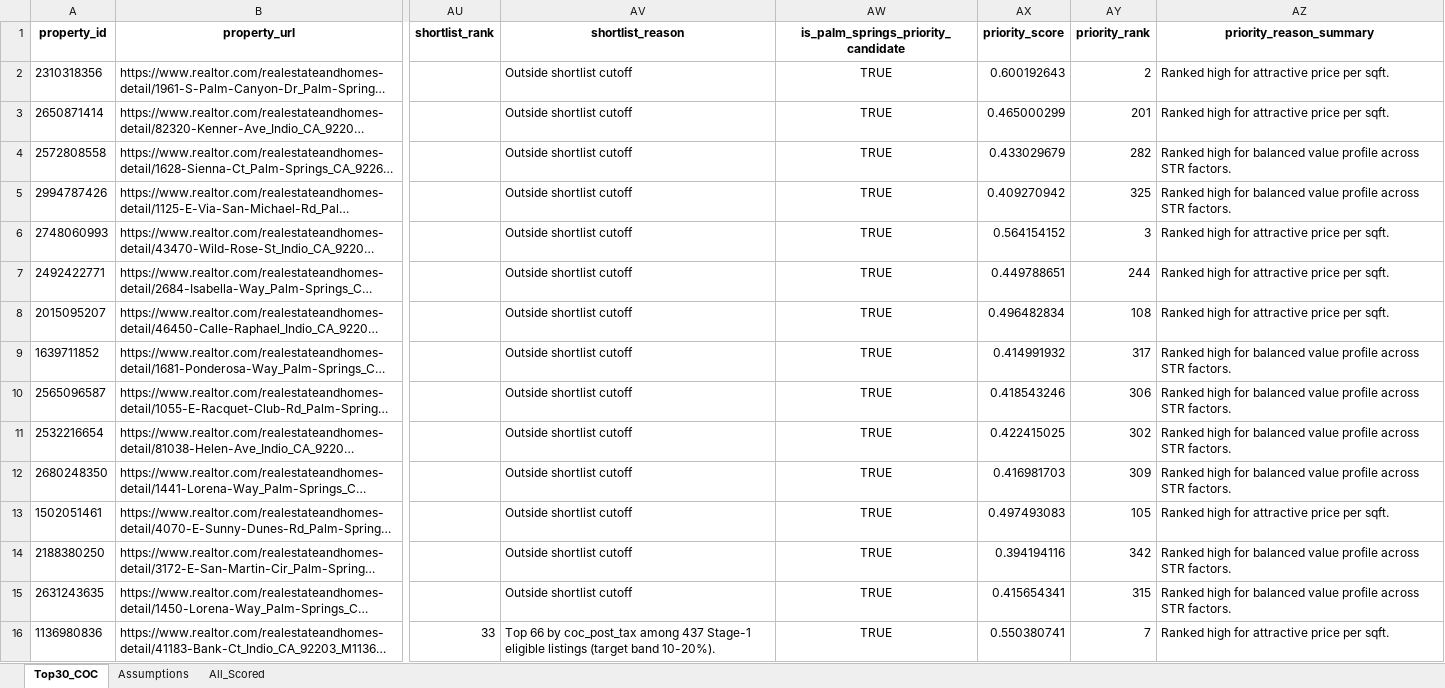
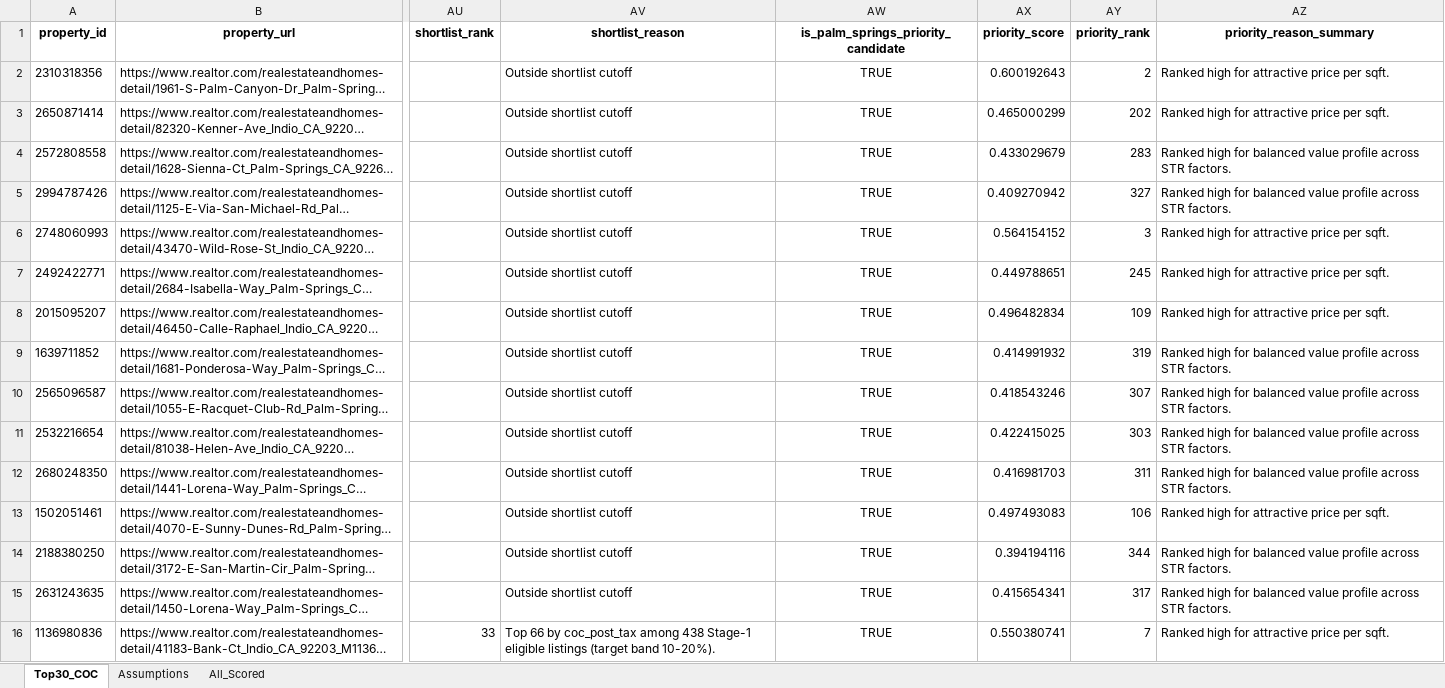
Before and after one commit to erichoonpark/HomeHarvest, an Excel workbook: examples/zips/coc_scorecard.xlsx, sheet Top30_COC, drawn as a sheet; only a part is shown, gaps mark what is left out; long unchanged cells end in …; values as stored, in another font and other column widths than the file's, no borders; the diff covers the shown part only; the diff names each change by its address in the sheet, - before the commit and + after, or states it on an @@ line.

```diff
--- a/examples/zips/coc_scorecard.xlsx (sheet Top30_COC)
+++ b/examples/zips/coc_scorecard.xlsx (sheet Top30_COC)
-AY3 (priority_rank): 201
+AY3 (priority_rank): 202
-AY4 (priority_rank): 282
+AY4 (priority_rank): 283
-AY5 (priority_rank): 325
+AY5 (priority_rank): 327
-AY7 (priority_rank): 244
+AY7 (priority_rank): 245
-AY8 (priority_rank): 108
+AY8 (priority_rank): 109
-AY9 (priority_rank): 317
+AY9 (priority_rank): 319
-AY10 (priority_rank): 306
+AY10 (priority_rank): 307
-AY11 (priority_rank): 302
+AY11 (priority_rank): 303
-AY12 (priority_rank): 309
+AY12 (priority_rank): 311
-AY13 (priority_rank): 105
+AY13 (priority_rank): 106
-AY14 (priority_rank): 342
+AY14 (priority_rank): 344
-AY15 (priority_rank): 315
+AY15 (priority_rank): 317
-AV16 (shortlist_reason): …coc_post_tax among 437 Stage-1 eligible…
+AV16 (shortlist_reason): …coc_post_tax among 438 Stage-1 eligible…
```
Also changed, not shown: 12 edited cells elsewhere in this sheet, sheet All_Scored, 5 other files.
